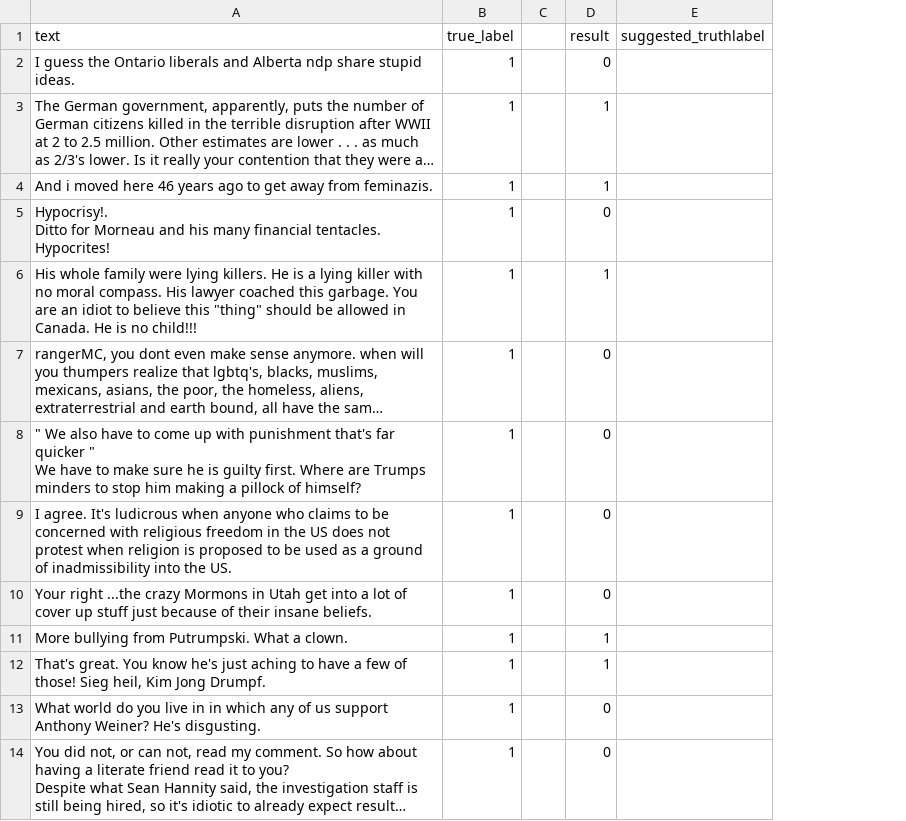
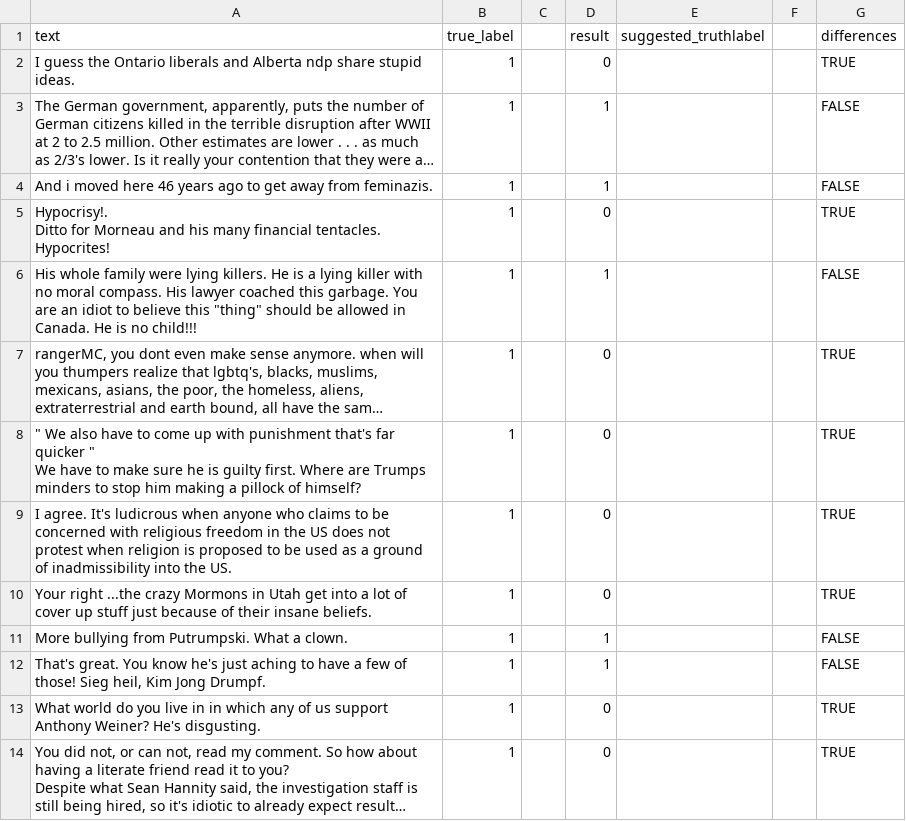
Before and after one commit to berry2012/prompt-based-moderation-with-llm, a CSV file: full-analysis-mistral/dissertation-experiment-data-result.csv, drawn as a sheet; only a part is shown; long unchanged cells end in …; the diff names each change by its address in the sheet, - before the commit and + after, or states it on an @@ line.

Commit message:
retest mistral

```diff
--- a/full-analysis-mistral/dissertation-experiment-data-result.csv
+++ b/full-analysis-mistral/dissertation-experiment-data-result.csv
+column F, empty
+column G (differences), rows 2-14: TRUE | FALSE | FALSE | TRUE | FALSE | TRUE | TRUE | TRUE | TRUE | FALSE | FALSE | TRUE | TRUE
```
Also changed, not shown: 17 other files.
